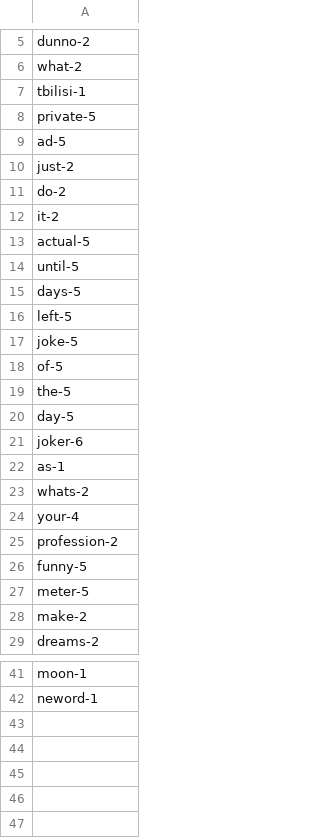
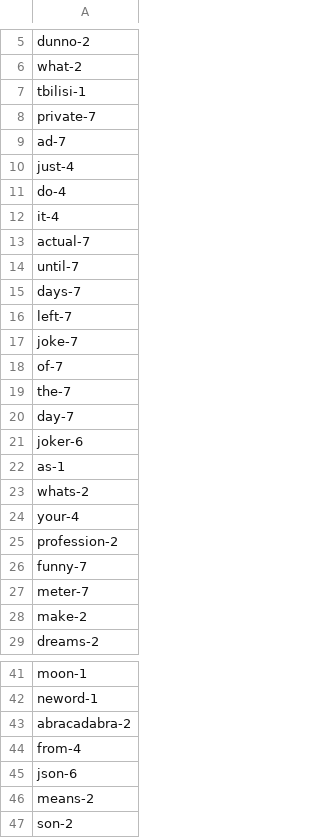
Before and after one commit to IvanKorshunov0911/python_for_dqe, a CSV file: word_count.csv, drawn as a sheet; only a part is shown, gaps mark what is left out; the diff covers the shown part only.

Commit message:
hw_08: updated hw_05.py, magazine.txt, letter_count.csv, word_count.csv added test_publication_input.json

```diff
--- a/word_count.csv
+++ b/word_count.csv
@@ -7,15 +7,15 @@ what-2
 tbilisi-1
-private-5
-ad-5
-just-2
-do-2
-it-2
-actual-5
-until-5
-days-5
-left-5
-joke-5
-of-5
-the-5
-day-5
+private-7
+ad-7
+just-4
+do-4
+it-4
+actual-7
+until-7
+days-7
+left-7
+joke-7
+of-7
+the-7
+day-7
 joker-6
@@ -25,4 +25,4 @@ your-4
 profession-2
-funny-5
-meter-5
+funny-7
+meter-7
 make-2
@@ -42 +42,6 @@ moon-1
 neword-1
+abracadabra-2
+from-4
+json-6
+means-2
+son-2
```
Also changed, not shown: 3 edited cells elsewhere in this file, letter_count.csv, 3 other files.
